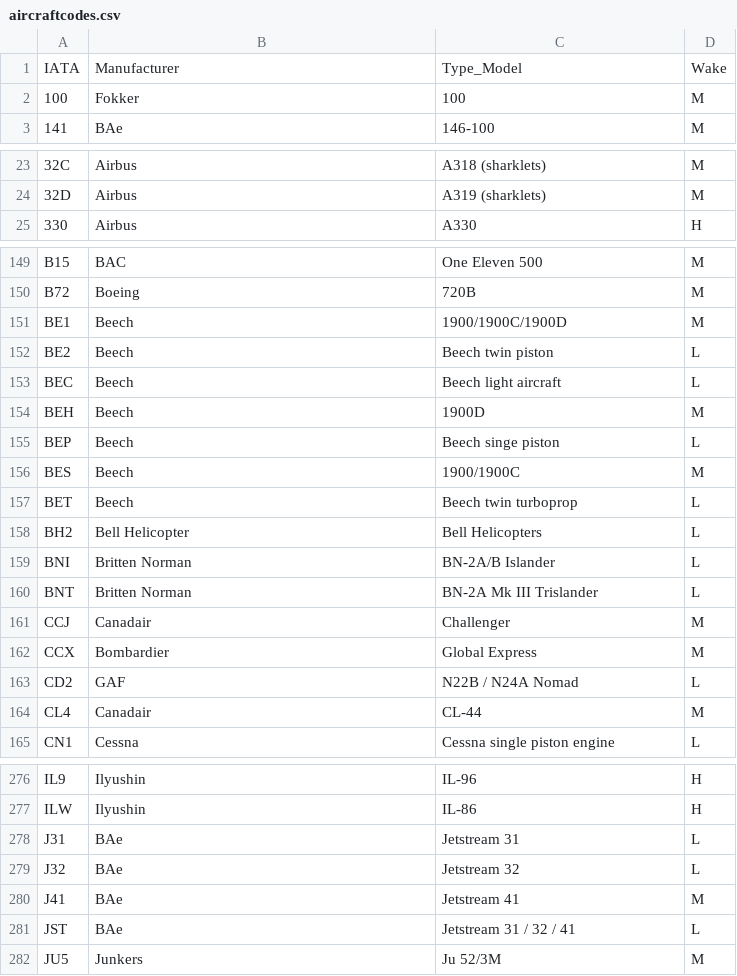
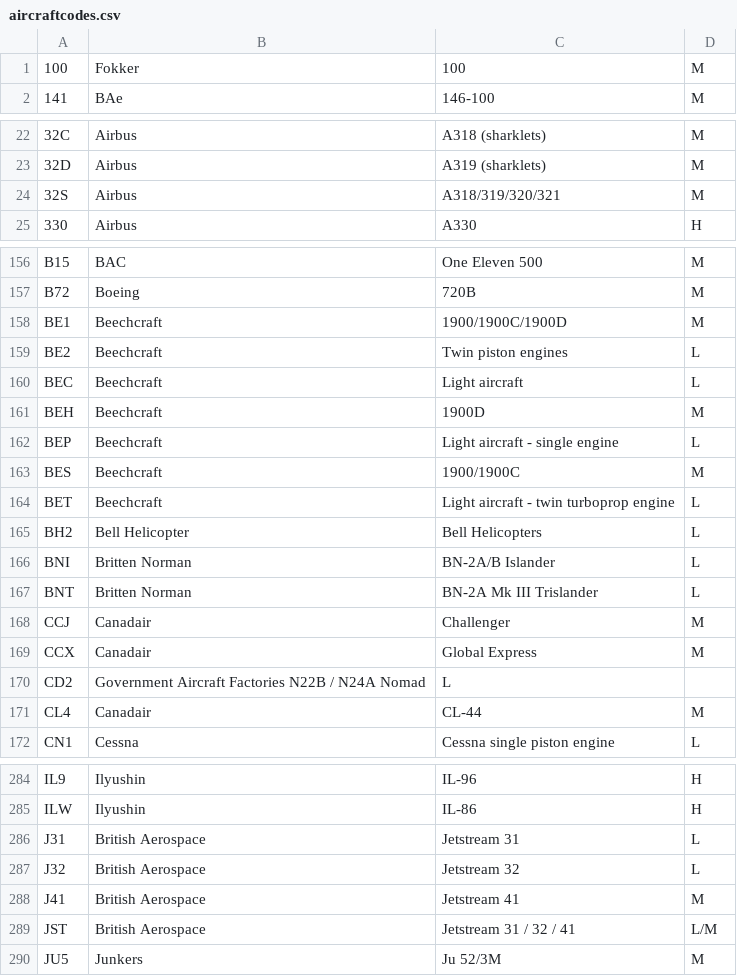
Before and after one commit to SAP-archive/cloud-sample-spaceflight, a CSV file: db/src/csv/aircraftcodes.csv, drawn as a sheet; only a part is shown, gaps mark what is left out; the diff covers the shown part only.

Commit message:
Update aircraft codes

```diff
--- a/db/src/csv/aircraftcodes.csv
+++ b/db/src/csv/aircraftcodes.csv
@@ -1,2 +1 @@
-IATA,Manufacturer,Type_Model,Wake
 100,Fokker,100,M
@@ -24,2 +23,3 @@
 32D,Airbus,A319 (sharklets),M
+32S,Airbus,A318/319/320/321,M
 330,Airbus,A330,H
@@ -150,9 +157,9 @@ B15,BAC,One Eleven 500,M
 B72,Boeing,720B,M
-BE1,Beech,1900/1900C/1900D,M
-BE2,Beech,Beech twin piston,L
-BEC,Beech,Beech light aircraft,L
-BEH,Beech,1900D,M
-BEP,Beech,Beech singe piston,L
-BES,Beech,1900/1900C,M
-BET,Beech,Beech twin turboprop,L
+BE1,Beechcraft,1900/1900C/1900D,M
+BE2,Beechcraft,Twin piston engines,L
+BEC,Beechcraft,Light aircraft,L
+BEH,Beechcraft,1900D,M
+BEP,Beechcraft,Light aircraft - single engine,L
+BES,Beechcraft,1900/1900C,M
+BET,Beechcraft,Light aircraft - twin turboprop engine,L
 BH2,Bell Helicopter,Bell Helicopters,L
@@ -161,4 +168,4 @@ BNT,Britten Norman,BN-2A Mk III Trislander,L
 CCJ,Canadair,Challenger,M
-CCX,Bombardier,Global Express,M
-CD2,GAF,N22B / N24A Nomad,L
+CCX,Canadair,Global Express,M
+CD2,Government Aircraft Factories N22B / N24A Nomad,L
 CL4,Canadair,CL-44,M
@@ -277,6 +285,6 @@ IL9,Ilyushin,IL-96,H
 ILW,Ilyushin,IL-86,H
-J31,BAe,Jetstream 31,L
-J32,BAe,Jetstream 32,L
-J41,BAe,Jetstream 41,M
-JST,BAe,Jetstream 31 / 32 / 41,L
+J31,British Aerospace,Jetstream 31,L
+J32,British Aerospace,Jetstream 32,L
+J41,British Aerospace,Jetstream 41,M
+JST,British Aerospace,Jetstream 31 / 32 / 41,L/M
 JU5,Junkers,Ju 52/3M,M
```
Also changed, not shown: 8 added rows and 31 edited cells elsewhere in this file.
